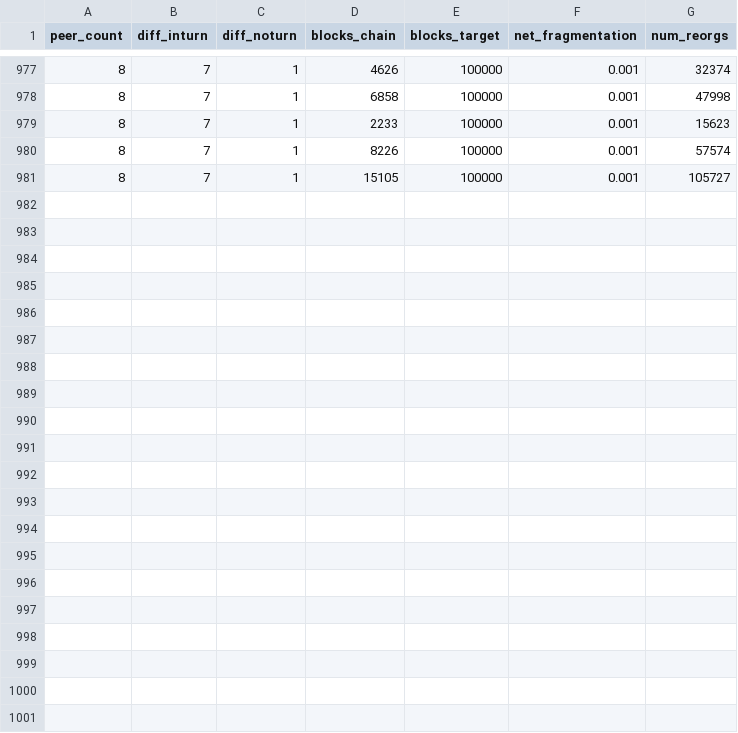
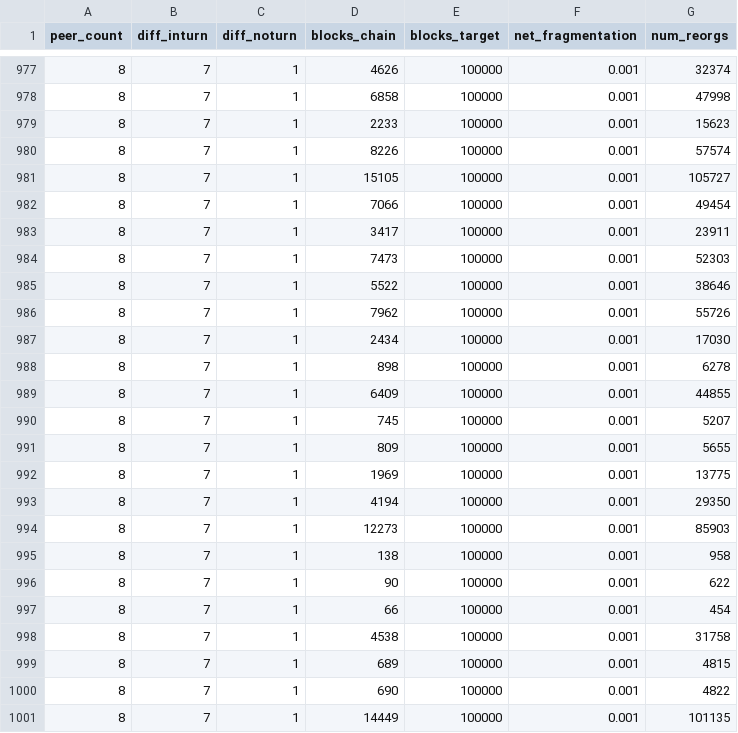
Before and after one commit to goerli/diff-simulation, a CSV file: csv/diff-8-7-1-001.csv, drawn as a sheet; only a part is shown, gaps mark what is left out; the diff names each change by its address in the sheet, - before the commit and + after, or states it on an @@ line.

Commit message:
add simulation data csv

```diff
--- a/csv/diff-8-7-1-001.csv
+++ b/csv/diff-8-7-1-001.csv
+row 982: 8 | 7 | 1 | 7066 | 100000 | 0.001 | 49454
+row 983: 8 | 7 | 1 | 3417 | 100000 | 0.001 | 23911
+row 984: 8 | 7 | 1 | 7473 | 100000 | 0.001 | 52303
+row 985: 8 | 7 | 1 | 5522 | 100000 | 0.001 | 38646
+row 986: 8 | 7 | 1 | 7962 | 100000 | 0.001 | 55726
+row 987: 8 | 7 | 1 | 2434 | 100000 | 0.001 | 17030
+row 988: 8 | 7 | 1 | 898 | 100000 | 0.001 | 6278
+row 989: 8 | 7 | 1 | 6409 | 100000 | 0.001 | 44855
+row 990: 8 | 7 | 1 | 745 | 100000 | 0.001 | 5207
+row 991: 8 | 7 | 1 | 809 | 100000 | 0.001 | 5655
+row 992: 8 | 7 | 1 | 1969 | 100000 | 0.001 | 13775
+row 993: 8 | 7 | 1 | 4194 | 100000 | 0.001 | 29350
+row 994: 8 | 7 | 1 | 12273 | 100000 | 0.001 | 85903
+row 995: 8 | 7 | 1 | 138 | 100000 | 0.001 | 958
+row 996: 8 | 7 | 1 | 90 | 100000 | 0.001 | 622
+row 997: 8 | 7 | 1 | 66 | 100000 | 0.001 | 454
+row 998: 8 | 7 | 1 | 4538 | 100000 | 0.001 | 31758
+row 999: 8 | 7 | 1 | 689 | 100000 | 0.001 | 4815
+row 1000: 8 | 7 | 1 | 690 | 100000 | 0.001 | 4822
+row 1001: 8 | 7 | 1 | 14449 | 100000 | 0.001 | 101135
```
